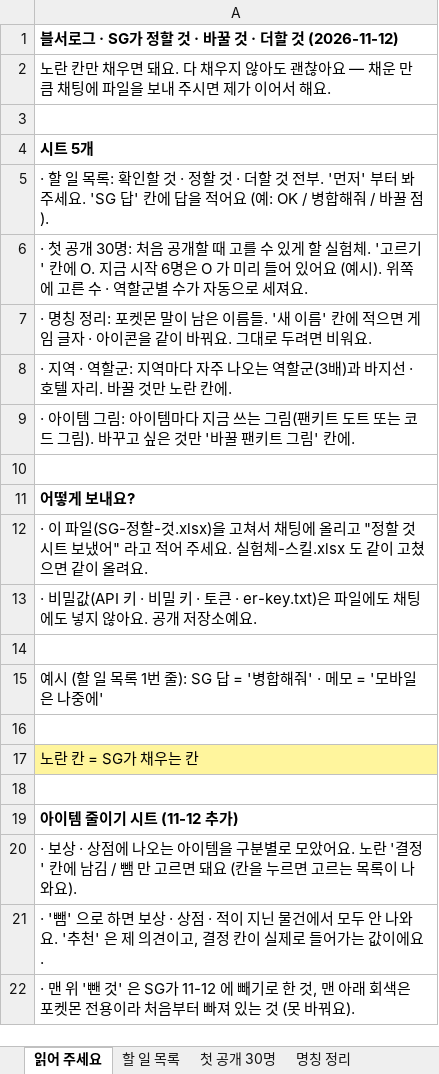
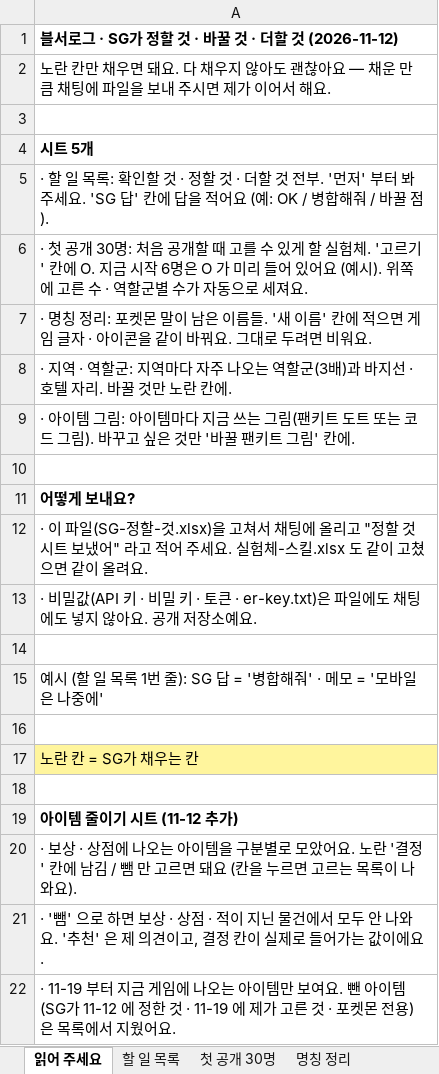
Before and after one commit to SG-pixiv/bseorogue, an Excel workbook: docs/sheets/SG-정할-것.xlsx, sheet 읽어 주세요, drawn as a sheet; values as stored, in another font and other column widths than the file's, no borders; the diff names each change by its address in the sheet, - before the commit and + after, or states it on an @@ line.

```diff
--- a/docs/sheets/SG-정할-것.xlsx (sheet 읽어 주세요)
+++ b/docs/sheets/SG-정할-것.xlsx (sheet 읽어 주세요)
-A22: · 맨 위 '뺀 것' 은 SG가 11-12 에 빼기로 한 것, 맨 아래 회색은 포켓몬 전용이라 처음부터 빠져 있는 것 (못 바꿔요).
+A22: · 11-19 부터 지금 게임에 나오는 아이템만 보여요. 뺀 아이템(SG가 11-12 에 정한 것 · 11-19 에 제가 고른 것 · 포켓몬 전용)은 목록에서 지웠어요.
```
Also changed, not shown: sheet 아이템 그림, sheet 아이템 줄이기, 24 other files.
